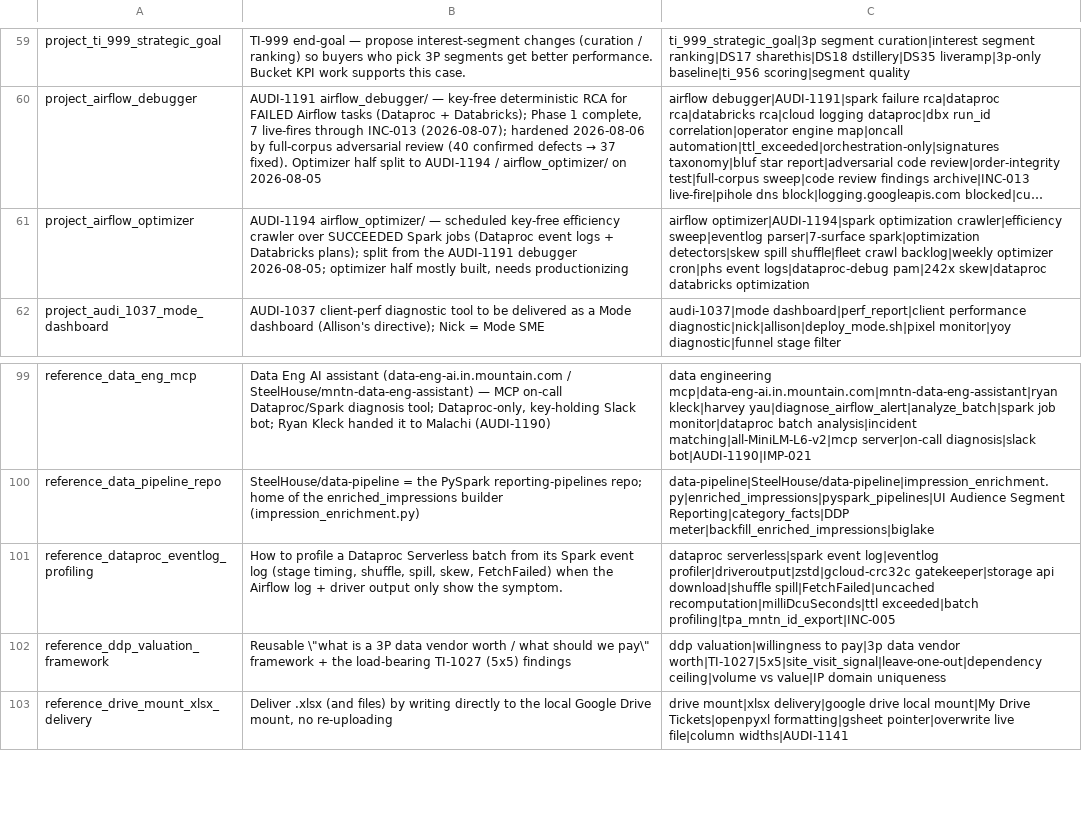
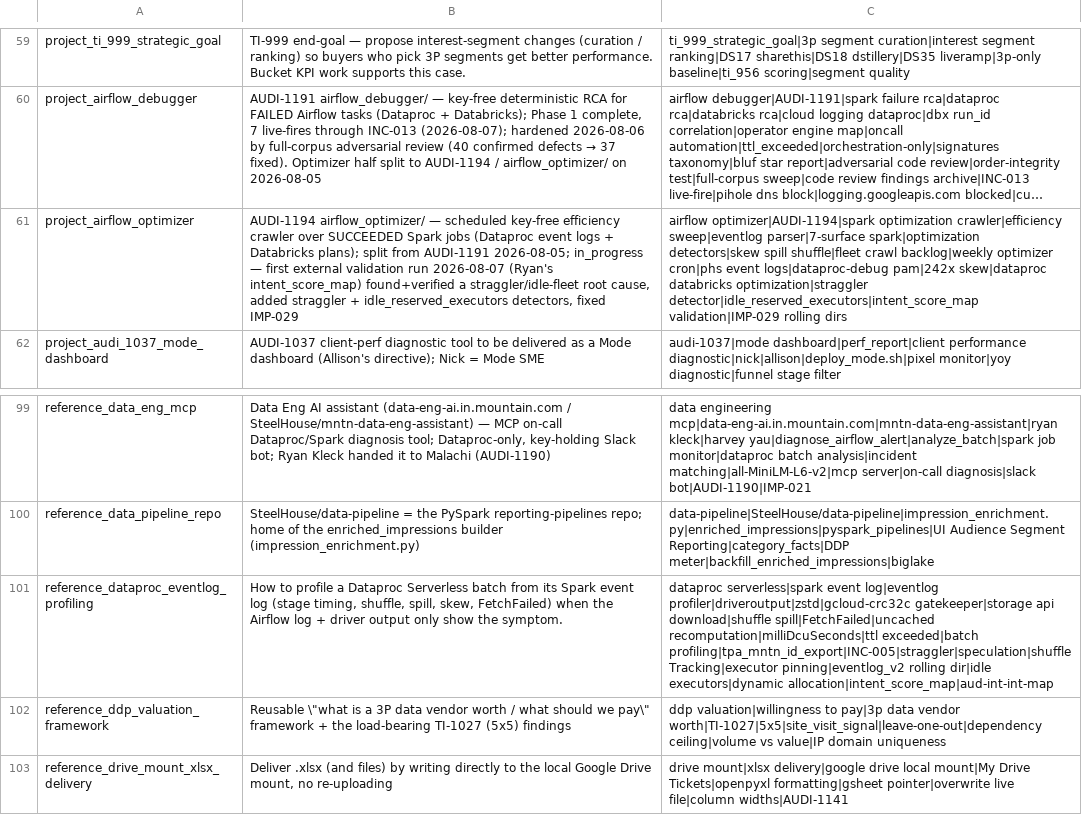
Before and after one commit to mdunn-mntn/malachi-workspace, a TSV file: knowledge/_MEMORY_RECALL.tsv, drawn as a sheet; only a part is shown, gaps mark what is left out; long unchanged cells end in …; the diff names each change by its address in the sheet, - before the commit and + after, or states it on an @@ line.

Commit message:
AUDI-1194: capture - pinning mechanism, straggler check, cost item
- eventlog profiling memory: Spark 4 live-job pinning, straggler-vs-skew cross-check, v2 rolling dirs + gsutil -m hang
- airflow_ti memory: builder-wins duplicate-setting trap; optimizer project memory: validation run 1
- data_knowledge: intent_score_map itemized ~$7.8k/mo; self-review entry

```diff
--- a/knowledge/_MEMORY_RECALL.tsv
+++ b/knowledge/_MEMORY_RECALL.tsv
-B61: …split from the AUDI-1191 debugger 2026-08-05; optimizer half mostly built, needs productionizing
+B61: …split from AUDI-1191 2026-08-05; in_progress — first external validation run 2026-08-07 (Ryan's intent_score_map) found+verified a straggler/idle-fleet root cause, added straggler + idle_reserved_executors detectors, fixed IMP-029
-C61: …skew|dataproc databricks optimization
+C61: …skew|dataproc databricks optimization|straggler detector|idle_reserved_executors|intent_score_map validation|IMP-029 rolling dirs
-C101: …recomputation|milliDcuSeconds|ttl exceeded|batch profiling|tpa_mntn_id_export|INC-005
+C101: …recomputation|milliDcuSeconds|ttl exceeded|batch profiling|tpa_mntn_id_export|INC-005|straggler|speculation|shuffleTracking|executor pinning|eventlog_v2 rolling dir|idle executors|dynamic allocation|intent_score_map|aud-int-int-map
```
Also changed, not shown: 7 other files.
